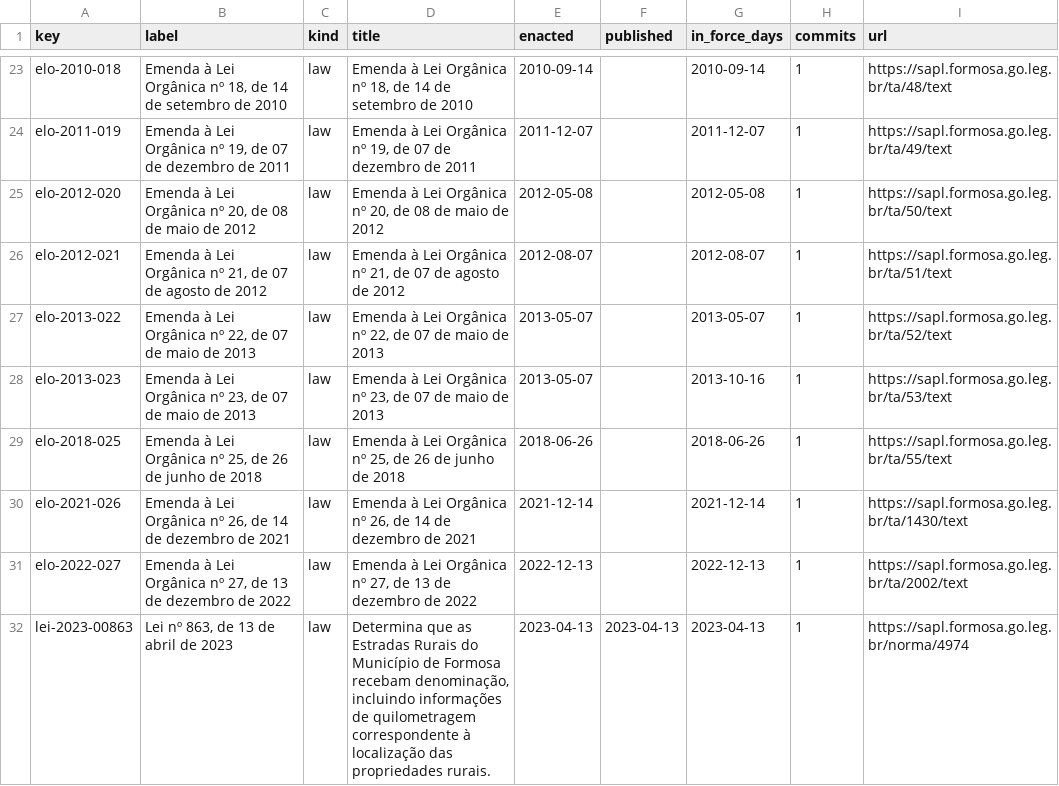
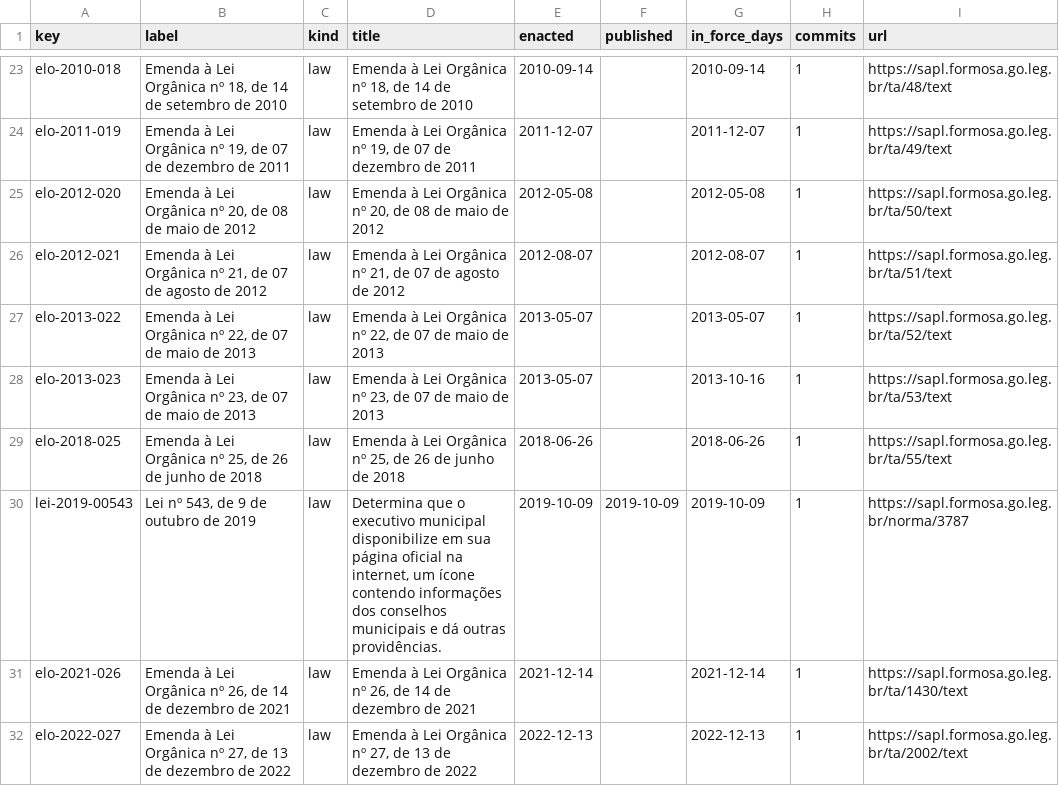
Before and after one commit to lexifina/brazil-formosa-city-law, a CSV file: data/laws.csv, drawn as a sheet; only a part is shown, gaps mark what is left out; the shorter side is filled out with more unchanged rows; the diff names each change by its address in the sheet, - before the commit and + after, or states it on an @@ line.

Commit message:
Documentation, tables, tools and REPRODUCE.md
Appended 1 commits to cc864bd5bd48; corpus sha256 ea9e0bfe3618f355e960487bdf7092df0142818a45c1e86932922fb4e6a035e8, data retrieved 2026-11-06.

```diff
--- a/data/laws.csv
+++ b/data/laws.csv
+row 30: lei-2019-00543 | Lei nº 543, de 9 de outubro de 2019 | law | Determina que o executivo municipal disponibilize em sua página oficial na internet, um ícone contendo informações dos conselhos municipais e dá outras providências. | 2019-10-09 | 2019-10-09 | 2019-10-09 | 1 | https://sapl.formosa.go.leg.br/norma/3787
```
Also changed, not shown: data/commits.csv, 5 other files.
